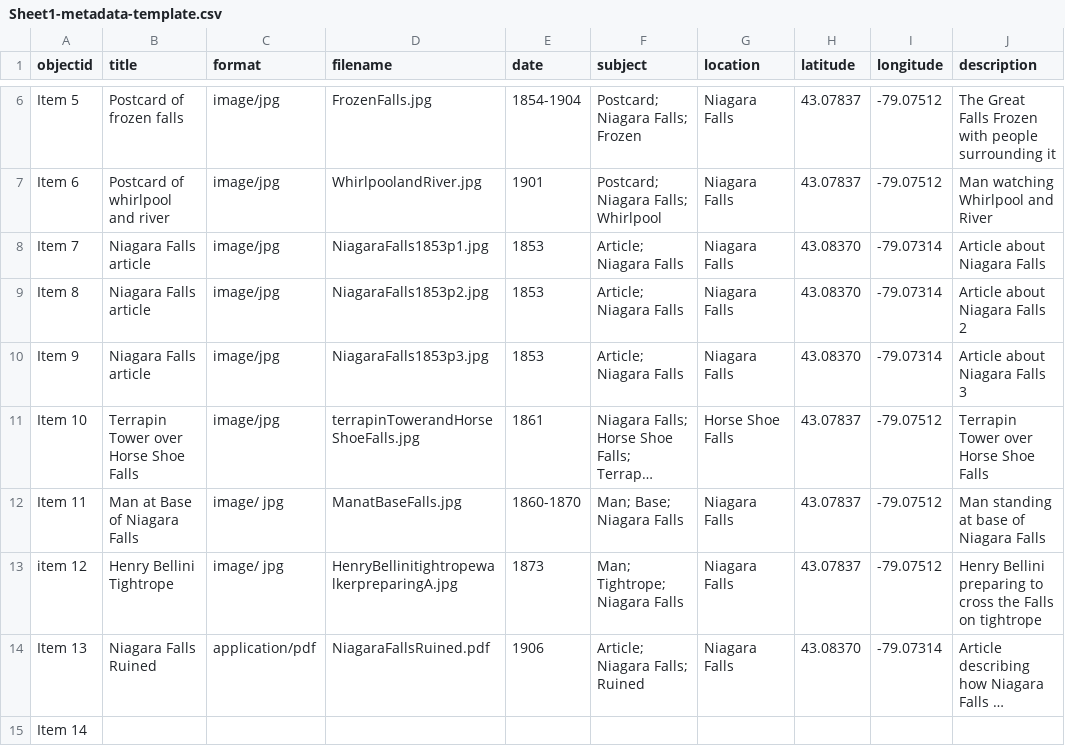
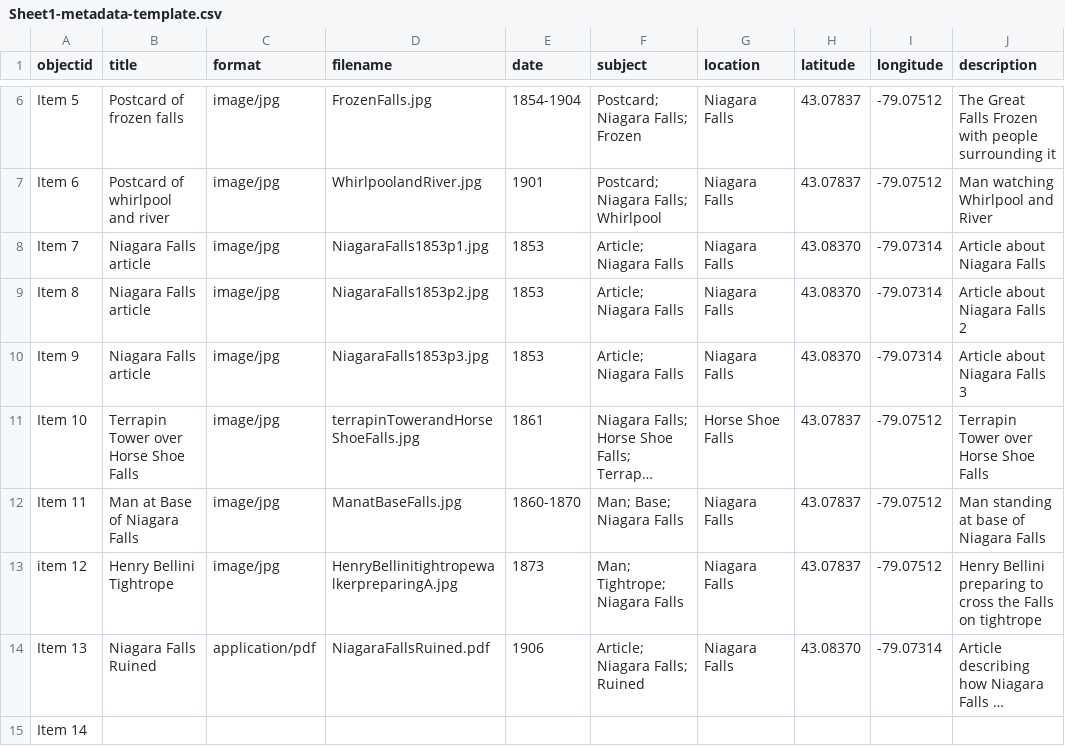
Before and after one commit to johndolighan/The-Great-Niagara-Falls, a CSV file: _data/Sheet1-metadata-template.csv, drawn as a sheet; only a part is shown, gaps mark what is left out; long unchanged cells end in …; the diff names each change by its address in the sheet, - before the commit and + after, or states it on an @@ line.

Commit message:
Update Sheet1-metadata-template.csv

```diff
--- a/_data/Sheet1-metadata-template.csv
+++ b/_data/Sheet1-metadata-template.csv
-C12:C13 (format): image/ jpg
+C12:C13 (format): image/jpg
```
